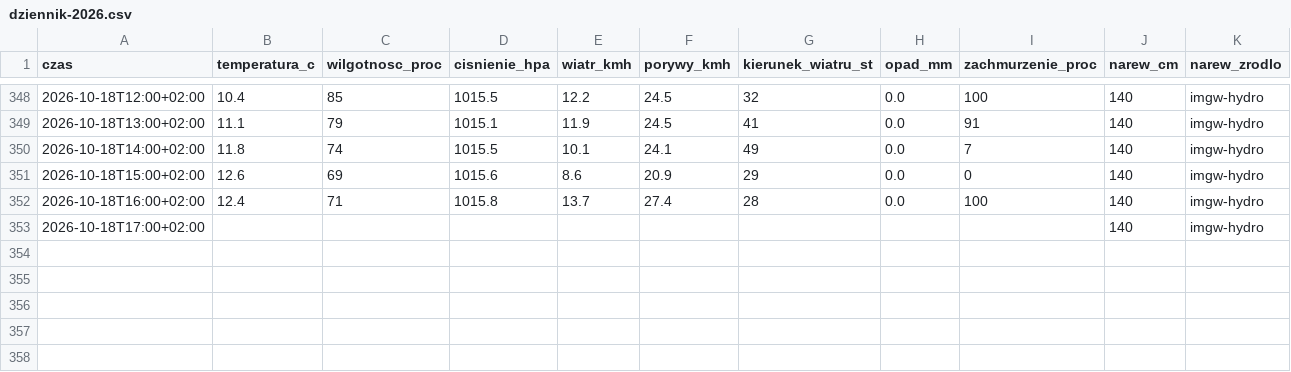
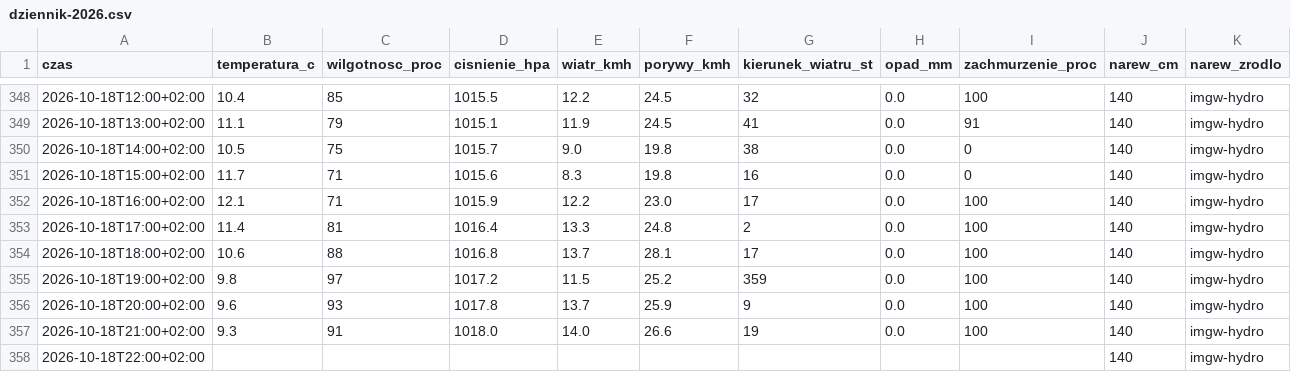
Before and after one commit to arturwyrzykowski/pogoda-tv, a CSV file: data/dziennik-2026.csv, drawn as a sheet; only a part is shown, gaps mark what is left out.

```diff
--- a/data/dziennik-2026.csv
+++ b/data/dziennik-2026.csv
@@ -349,5 +349,10 @@ czas,temperatura_c,wilgotnosc_proc,cisnienie_hpa,wiatr_kmh,porywy_kmh,kierunek_w
 2026-10-18T13:00+02:00,11.1,79,1015.1,11.9,24.5,41,0.0,91,140,imgw-hydro
-2026-10-18T14:00+02:00,11.8,74,1015.5,10.1,24.1,49,0.0,7,140,imgw-hydro
-2026-10-18T15:00+02:00,12.6,69,1015.6,8.6,20.9,29,0.0,0,140,imgw-hydro
-2026-10-18T16:00+02:00,12.4,71,1015.8,13.7,27.4,28,0.0,100,140,imgw-hydro
-2026-10-18T17:00+02:00,,,,,,,,,140,imgw-hydro
+2026-10-18T14:00+02:00,10.5,75,1015.7,9.0,19.8,38,0.0,0,140,imgw-hydro
+2026-10-18T15:00+02:00,11.7,71,1015.6,8.3,19.8,16,0.0,0,140,imgw-hydro
+2026-10-18T16:00+02:00,12.1,71,1015.9,12.2,23.0,17,0.0,100,140,imgw-hydro
+2026-10-18T17:00+02:00,11.4,81,1016.4,13.3,24.8,2,0.0,100,140,imgw-hydro
+2026-10-18T18:00+02:00,10.6,88,1016.8,13.7,28.1,17,0.0,100,140,imgw-hydro
+2026-10-18T19:00+02:00,9.8,97,1017.2,11.5,25.2,359,0.0,100,140,imgw-hydro
+2026-10-18T20:00+02:00,9.6,93,1017.8,13.7,25.9,9,0.0,100,140,imgw-hydro
+2026-10-18T21:00+02:00,9.3,91,1018.0,14.0,26.6,19,0.0,100,140,imgw-hydro
+2026-10-18T22:00+02:00,,,,,,,,,140,imgw-hydro
```
Also changed, not shown: 1 other file.
